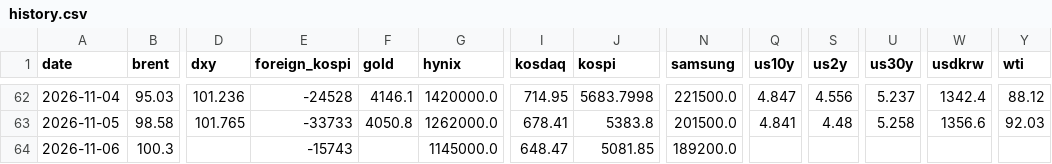
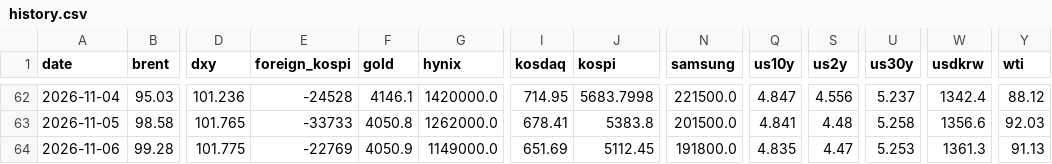
Before and after one commit to chkchp0702-spec/market-strategy-report, a CSV file: market/history.csv, drawn as a sheet; only a part is shown, gaps mark what is left out; the diff names each change by its address in the sheet, - before the commit and + after, or states it on an @@ line.

```diff
--- a/market/history.csv
+++ b/market/history.csv
-B64 (brent): 100.3
+B64 (brent): 99.28
-D64 (dxy): (empty)
+D64 (dxy): 101.775
-E64 (foreign_kospi): -15743
+E64 (foreign_kospi): -22769
-F64 (gold): (empty)
+F64 (gold): 4050.9
-G64 (hynix): 1145000.0
+G64 (hynix): 1149000.0
-I64 (kosdaq): 648.47
+I64 (kosdaq): 651.69
-J64 (kospi): 5081.85
+J64 (kospi): 5112.45
-N64 (samsung): 189200.0
+N64 (samsung): 191800.0
-Q64 (us10y): (empty)
+Q64 (us10y): 4.835
-S64 (us2y): (empty)
+S64 (us2y): 4.47
-U64 (us30y): (empty)
+U64 (us30y): 5.253
-W64 (usdkrw): (empty)
+W64 (usdkrw): 1361.3
-Y64 (wti): (empty)
+Y64 (wti): 91.13
```
Also changed, not shown: 11 other files.
